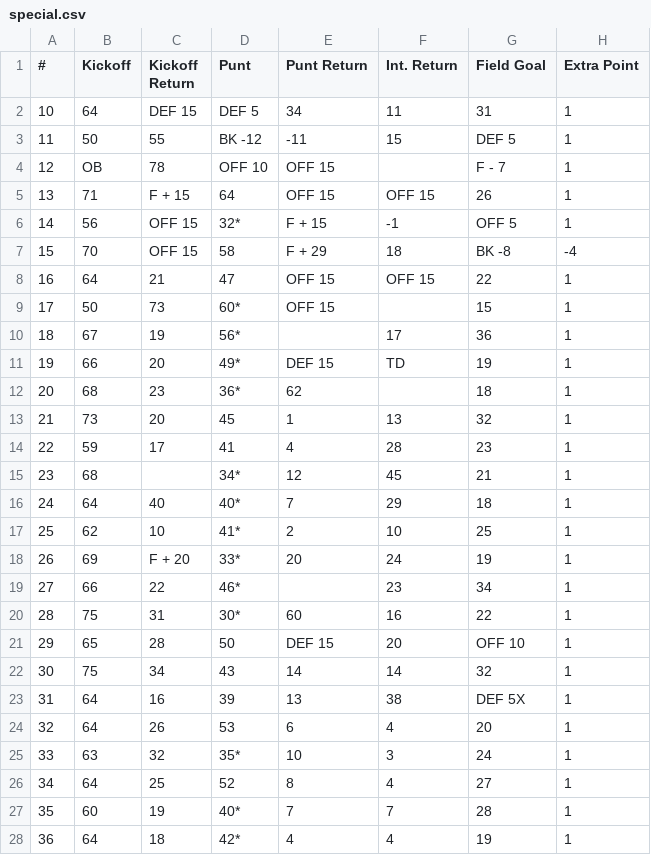
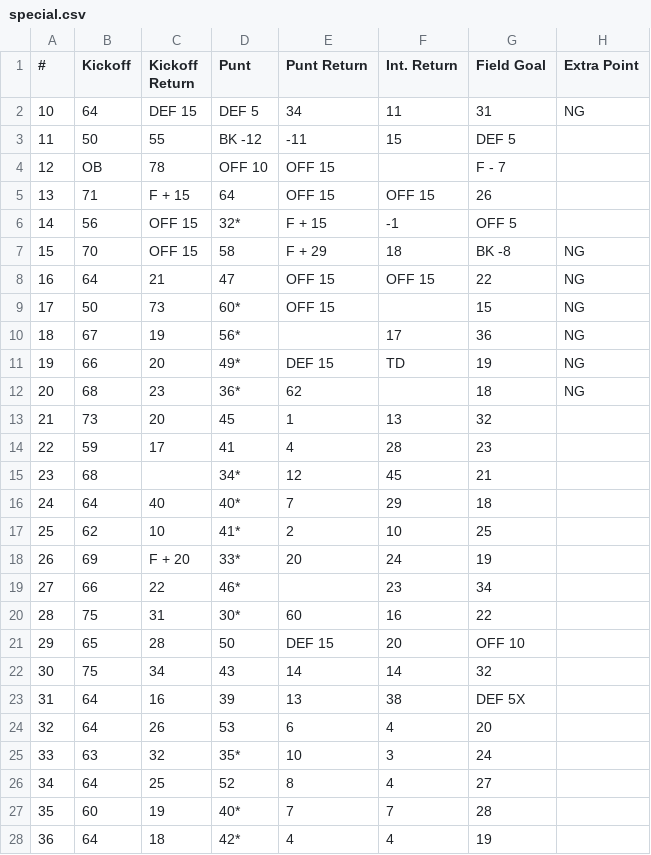
Before and after one commit to rtulloh/paydirt, a CSV file: seasons/1983/Dolphins/special.csv, drawn as a sheet; only a part is shown; the diff covers the shown part only.

Commit message:
Fix Dolphins Extra Point column and update extract_charts.py
- Fix extract_charts.py: Extra Point should come from column T (index 19), not V (index 21)
- Fix Dolphins special.csv: Set NG (No Good) for extra point rolls 10 and 16-20 per user specification

```diff
--- a/seasons/1983/Dolphins/special.csv
+++ b/seasons/1983/Dolphins/special.csv
@@ -1,28 +1,28 @@
 #,Kickoff,Kickoff Return,Punt,Punt Return,Int. Return,Field Goal,Extra Point
-10,64,DEF 15,DEF 5,34,11,31,1
-11,50,55,BK -12,-11,15,DEF 5,1
-12,OB,78,OFF 10,OFF 15,,F - 7,1
-13,71,F + 15,64,OFF 15,OFF 15,26,1
-14,56,OFF 15,32*,F + 15,-1,OFF 5,1
-15,70,OFF 15,58,F + 29,18,BK -8,-4
-16,64,21,47,OFF 15,OFF 15,22,1
-17,50,73,60*,OFF 15,,15,1
-18,67,19,56*,,17,36,1
-19,66,20,49*,DEF 15,TD,19,1
-20,68,23,36*,62,,18,1
-21,73,20,45,1,13,32,1
-22,59,17,41,4,28,23,1
-23,68,,34*,12,45,21,1
-24,64,40,40*,7,29,18,1
-25,62,10,41*,2,10,25,1
-26,69,F + 20,33*,20,24,19,1
-27,66,22,46*,,23,34,1
-28,75,31,30*,60,16,22,1
-29,65,28,50,DEF 15,20,OFF 10,1
-30,75,34,43,14,14,32,1
-31,64,16,39,13,38,DEF 5X,1
-32,64,26,53,6,4,20,1
-33,63,32,35*,10,3,24,1
-34,64,25,52,8,4,27,1
-35,60,19,40*,7,7,28,1
-36,64,18,42*,4,4,19,1
+10,64,DEF 15,DEF 5,34,11,31,NG
+11,50,55,BK -12,-11,15,DEF 5,
+12,OB,78,OFF 10,OFF 15,,F - 7,
+13,71,F + 15,64,OFF 15,OFF 15,26,
+14,56,OFF 15,32*,F + 15,-1,OFF 5,
+15,70,OFF 15,58,F + 29,18,BK -8,NG
+16,64,21,47,OFF 15,OFF 15,22,NG
+17,50,73,60*,OFF 15,,15,NG
+18,67,19,56*,,17,36,NG
+19,66,20,49*,DEF 15,TD,19,NG
+20,68,23,36*,62,,18,NG
+21,73,20,45,1,13,32,
+22,59,17,41,4,28,23,
+23,68,,34*,12,45,21,
+24,64,40,40*,7,29,18,
+25,62,10,41*,2,10,25,
+26,69,F + 20,33*,20,24,19,
+27,66,22,46*,,23,34,
+28,75,31,30*,60,16,22,
+29,65,28,50,DEF 15,20,OFF 10,
+30,75,34,43,14,14,32,
+31,64,16,39,13,38,DEF 5X,
+32,64,26,53,6,4,20,
+33,63,32,35*,10,3,24,
+34,64,25,52,8,4,27,
+35,60,19,40*,7,7,28,
+36,64,18,42*,4,4,19,
```
Also changed, not shown: 3 edited cells elsewhere in this file, 1 other file.
